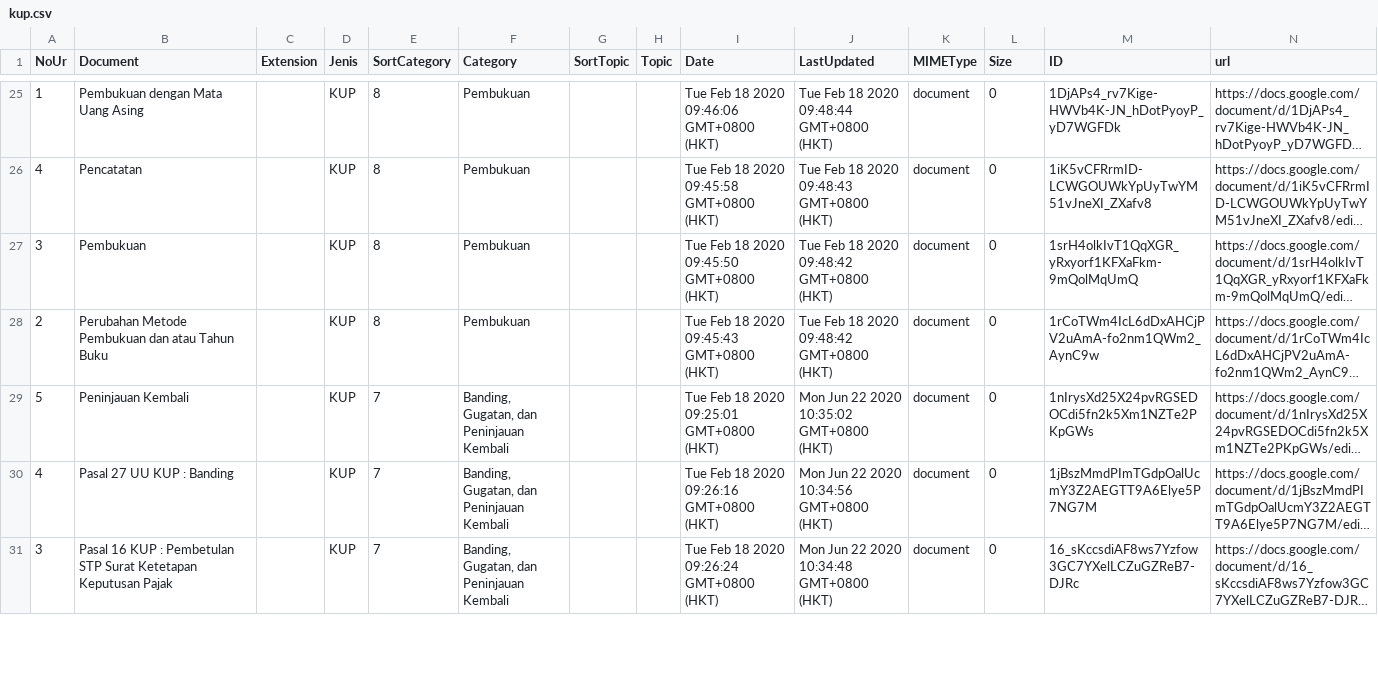
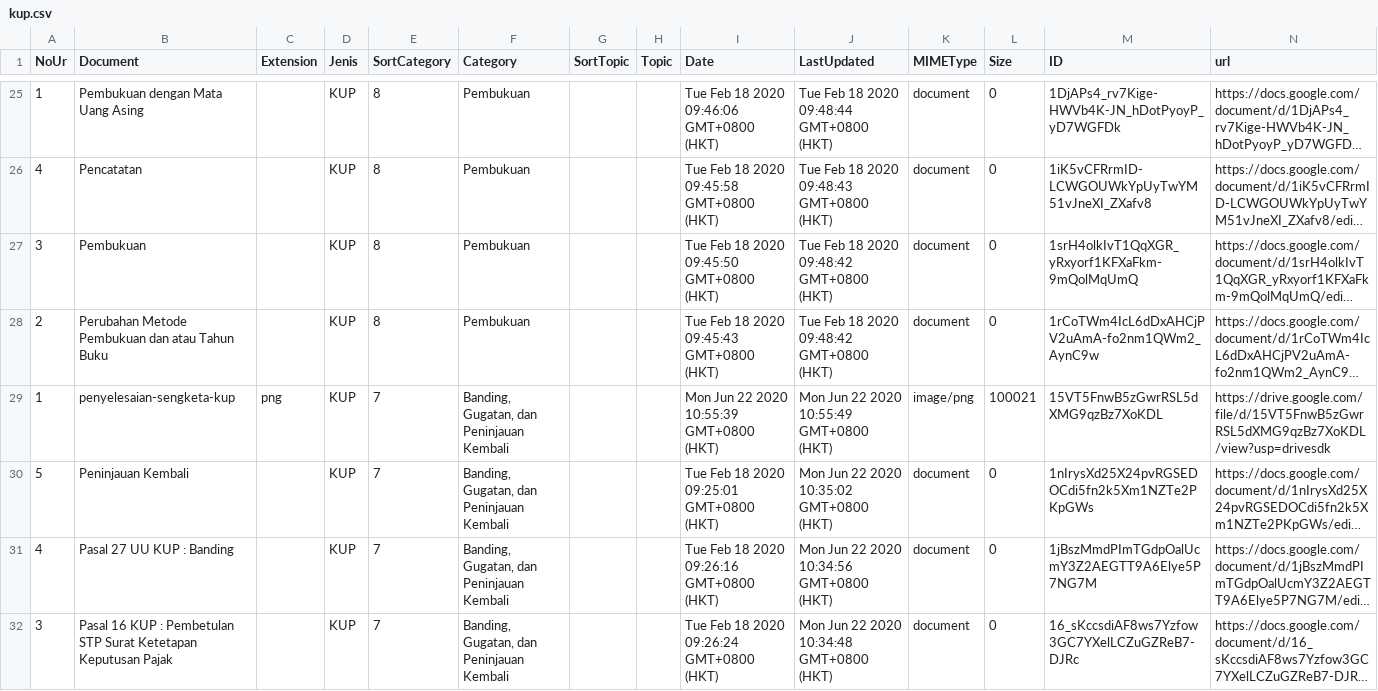
Before and after one commit to kelaspajak/kelaspajak.github.io, a CSV file: _data/kup.csv, drawn as a sheet; only a part is shown, gaps mark what is left out; long unchanged cells end in …; the diff covers the shown part only; the diff names each change by its address in the sheet, - before the commit and + after, or states it on an @@ line.

```diff
--- a/_data/kup.csv
+++ b/_data/kup.csv
+row 29: 1 | penyelesaian-sengketa-kup | png | KUP | 7 | Banding, Gugatan, dan Peninjauan Kembali |  |  | Mon Jun 22 2020 10:55:39 GMT+0800 (HKT) | Mon Jun 22 2020 10:55:49 GMT+0800 (HKT) | image/png | 100021 | 15VT5FnwB5zGwrRSL5dXMG9qzBz7XoKDL | https://drive.google.com/file/d/15VT5FnwB5zGwrRSL5dXMG9qzBz7XoKDL/view?usp=drivesdk
```
Also changed, not shown: 4 added rows and 1 removed row elsewhere in this file.
